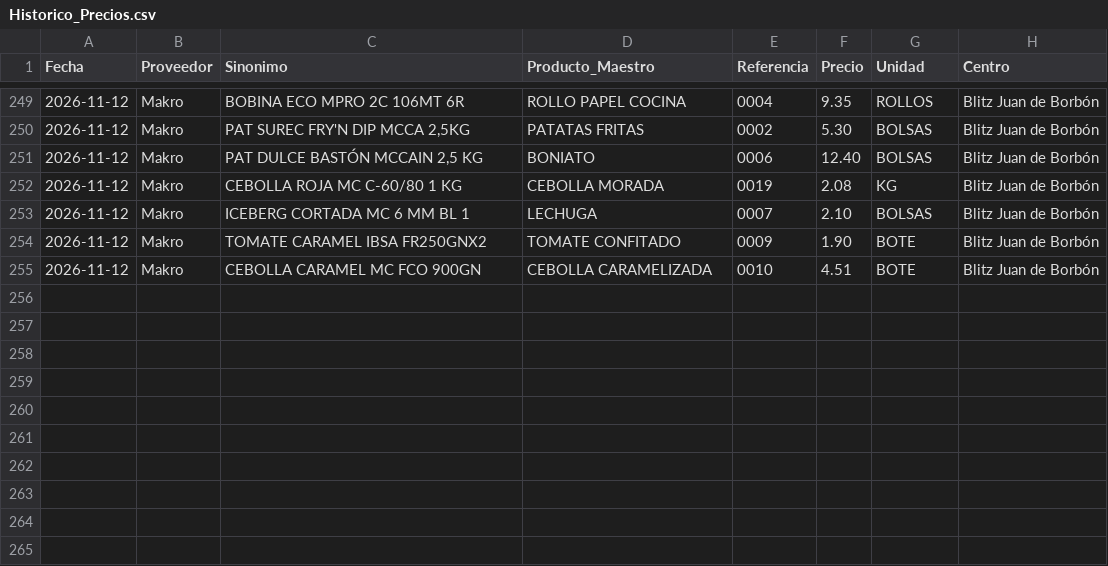
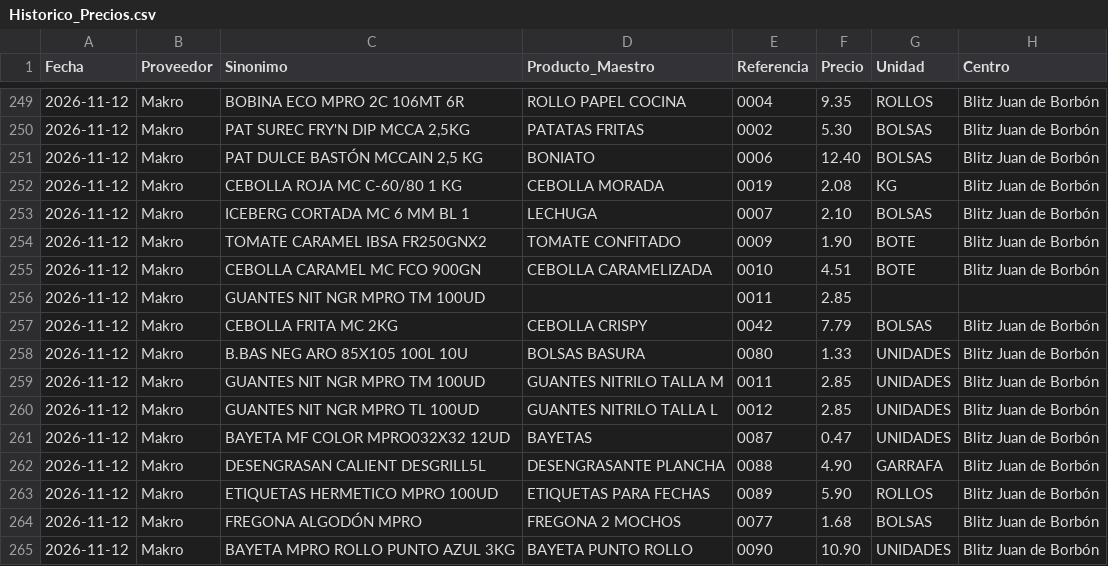
Before and after one commit to salvaandreo-lab/blitz-stock, a CSV file: Historico_Precios.csv, drawn as a sheet; only a part is shown, gaps mark what is left out; the diff names each change by its address in the sheet, - before the commit and + after, or states it on an @@ line.

Commit message:
Actualización de Historico_Precios.csv

```diff
--- a/Historico_Precios.csv
+++ b/Historico_Precios.csv
+row 256: 2026-11-12 | Makro | GUANTES NIT NGR MPRO TM 100UD |  | 0011 | 2.85
+row 257: 2026-11-12 | Makro | CEBOLLA FRITA MC 2KG | CEBOLLA CRISPY | 0042 | 7.79 | BOLSAS | Blitz Juan de Borbón
+row 258: 2026-11-12 | Makro | B.BAS NEG ARO 85X105 100L 10U | BOLSAS BASURA | 0080 | 1.33 | UNIDADES | Blitz Juan de Borbón
+row 259: 2026-11-12 | Makro | GUANTES NIT NGR MPRO TM 100UD | GUANTES NITRILO TALLA M | 0011 | 2.85 | UNIDADES | Blitz Juan de Borbón
+row 260: 2026-11-12 | Makro | GUANTES NIT NGR MPRO TL 100UD | GUANTES NITRILO TALLA L | 0012 | 2.85 | UNIDADES | Blitz Juan de Borbón
+row 261: 2026-11-12 | Makro | BAYETA MF COLOR MPRO032X32 12UD | BAYETAS | 0087 | 0.47 | UNIDADES | Blitz Juan de Borbón
+row 262: 2026-11-12 | Makro | DESENGRASAN CALIENT DESGRILL5L | DESENGRASANTE PLANCHA | 0088 | 4.90 | GARRAFA | Blitz Juan de Borbón
+row 263: 2026-11-12 | Makro | ETIQUETAS HERMETICO MPRO 100UD | ETIQUETAS PARA FECHAS | 0089 | 5.90 | ROLLOS | Blitz Juan de Borbón
+row 264: 2026-11-12 | Makro | FREGONA ALGODÓN MPRO | FREGONA 2 MOCHOS | 0077 | 1.68 | BOLSAS | Blitz Juan de Borbón
+row 265: 2026-11-12 | Makro | BAYETA MPRO ROLLO PUNTO AZUL 3KG | BAYETA PUNTO ROLLO | 0090 | 10.90 | UNIDADES | Blitz Juan de Borbón
```
